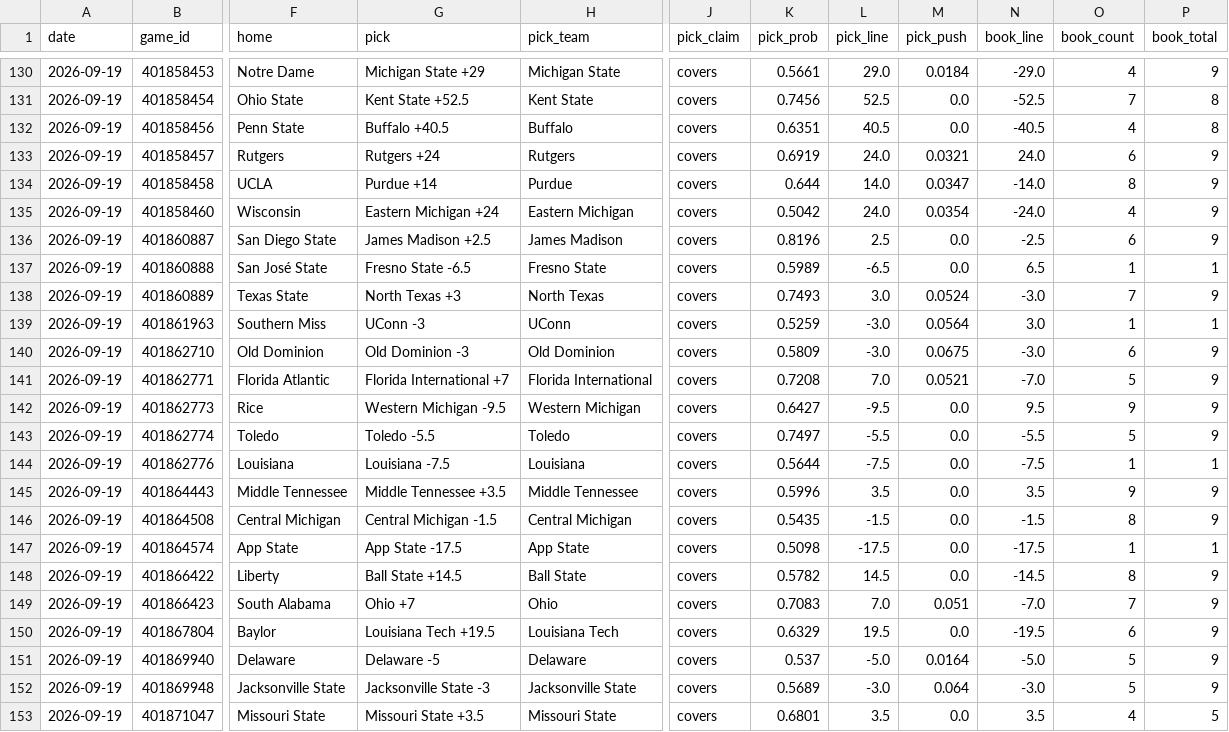
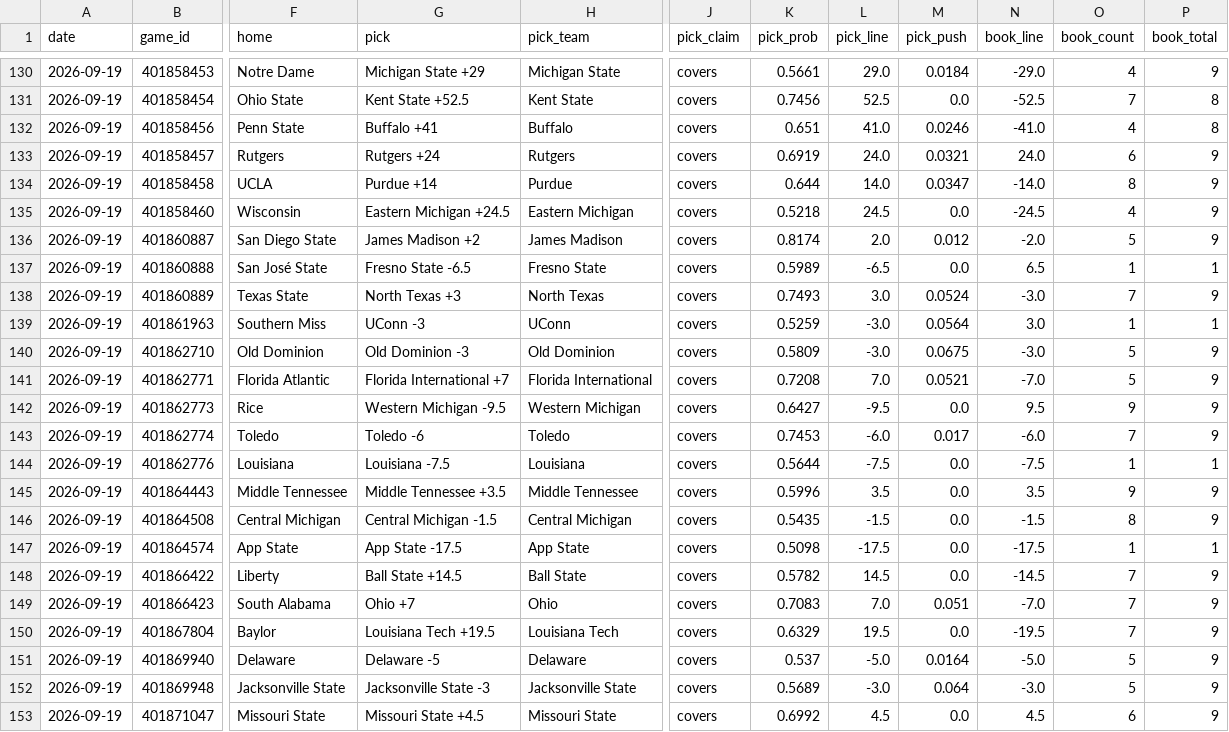
Before and after one commit to azcal/mbm-ncaaf, a CSV file: logs/picks.csv, drawn as a sheet; only a part is shown, gaps mark what is left out; the diff covers the shown part only; the diff names each change by its address in the sheet, - before the commit and + after, or states it on an @@ line.

```diff
--- a/logs/picks.csv
+++ b/logs/picks.csv
-G132 (pick): Buffalo +40.5
+G132 (pick): Buffalo +41
-K132 (pick_prob): 0.6351
+K132 (pick_prob): 0.651
-L132 (pick_line): 40.5
+L132 (pick_line): 41.0
-M132 (pick_push): 0.0
+M132 (pick_push): 0.0246
-N132 (book_line): -40.5
+N132 (book_line): -41.0
-G135 (pick): Eastern Michigan +24
+G135 (pick): Eastern Michigan +24.5
-K135 (pick_prob): 0.5042
+K135 (pick_prob): 0.5218
-L135 (pick_line): 24.0
+L135 (pick_line): 24.5
-M135 (pick_push): 0.0354
+M135 (pick_push): 0.0
-N135 (book_line): -24.0
+N135 (book_line): -24.5
-G136 (pick): James Madison +2.5
+G136 (pick): James Madison +2
-K136 (pick_prob): 0.8196
+K136 (pick_prob): 0.8174
-L136 (pick_line): 2.5
+L136 (pick_line): 2.0
-M136 (pick_push): 0.0
+M136 (pick_push): 0.012
-N136 (book_line): -2.5
+N136 (book_line): -2.0
-O136 (book_count): 6
+O136 (book_count): 5
-O140 (book_count): 6
+O140 (book_count): 5
-G143 (pick): Toledo -5.5
+G143 (pick): Toledo -6
-K143 (pick_prob): 0.7497
+K143 (pick_prob): 0.7453
-L143 (pick_line): -5.5
+L143 (pick_line): -6.0
-M143 (pick_push): 0.0
+M143 (pick_push): 0.017
-N143 (book_line): -5.5
+N143 (book_line): -6.0
-O143 (book_count): 5
+O143 (book_count): 7
-O148 (book_count): 8
+O148 (book_count): 7
-O150 (book_count): 6
+O150 (book_count): 7
-G153 (pick): Missouri State +3.5
+G153 (pick): Missouri State +4.5
-K153 (pick_prob): 0.6801
+K153 (pick_prob): 0.6992
-L153 (pick_line): 3.5
+L153 (pick_line): 4.5
-N153 (book_line): 3.5
+N153 (book_line): 4.5
-O153 (book_count): 4
+O153 (book_count): 6
-P153 (book_total): 5
+P153 (book_total): 9
```
Also changed, not shown: 21 edited cells elsewhere in this file, logs/predictions.csv, 2 other files.
